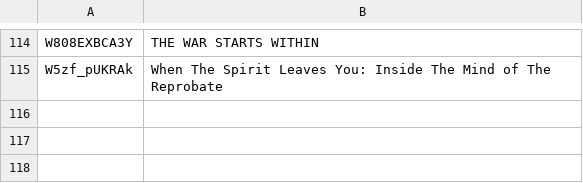
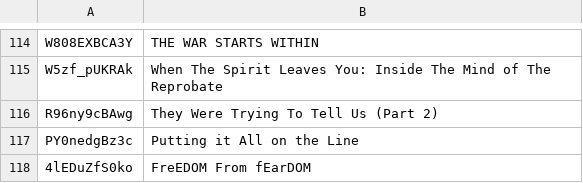
Before and after one commit to DevSecObie/cyberjudah, a TSV file: blog/no-captions.tsv, drawn as a sheet; only a part is shown, gaps mark what is left out.

```diff
--- a/blog/no-captions.tsv
+++ b/blog/no-captions.tsv
@@ -115 +115,4 @@ W808EXBCA3Y	THE WAR STARTS WITHIN
 W5zf_pUKRAk	When The Spirit Leaves You: Inside The Mind of The Reprobate
+R96ny9cBAwg	They Were Trying To Tell Us (Part 2)
+PY0nedgBz3c	Putting it All on the Line
+4lEDuZfS0ko	FreEDOM From fEarDOM
```
Also changed, not shown: blog/age-restricted.tsv, blog/channel-meta.tsv, 21 other files.
